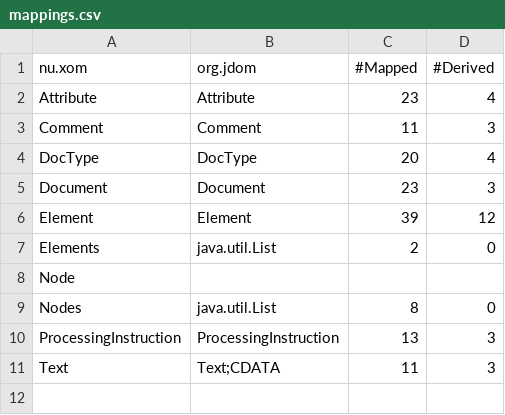
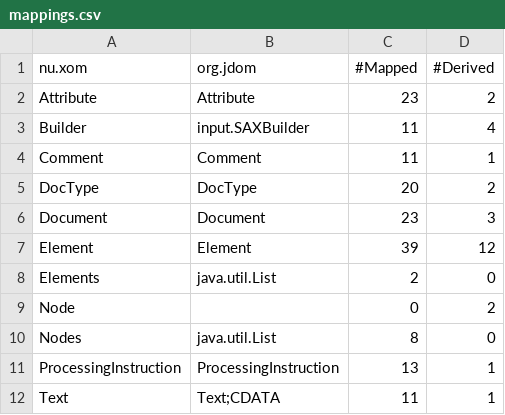
Before and after one commit to grammarware/slps, a CSV file: topics/apimigration/benchmark/mappings.csv, drawn as a sheet.

```diff
--- a/topics/apimigration/benchmark/mappings.csv
+++ b/topics/apimigration/benchmark/mappings.csv
@@ -1,5 +1,6 @@
 "nu.xom", "org.jdom", "#Mapped", "#Derived"
-"Attribute", "Attribute", "23", "4"
-"Comment", "Comment", "11", "3"
-"DocType", "DocType", "20", "4"
+"Attribute", "Attribute", "23", "2"
+"Builder", "input.SAXBuilder", "11", "4"
+"Comment", "Comment", "11", "1"
+"DocType", "DocType", "20", "2"
 "Document", "Document", "23", "3"
@@ -7,5 +8,5 @@
 "Elements", "java.util.List", "2", "0"
-"Node", "", "", ""
+"Node", "", "0", "2"
 "Nodes", "java.util.List", "8", "0"
-"ProcessingInstruction", "ProcessingInstruction", "13", "3"
-"Text", "Text;CDATA", "11", "3"
+"ProcessingInstruction", "ProcessingInstruction", "13", "1"
+"Text", "Text;CDATA", "11", "1"
```
Also changed, not shown: topics/apimigration/benchmark/annos.csv, 29 other files.
